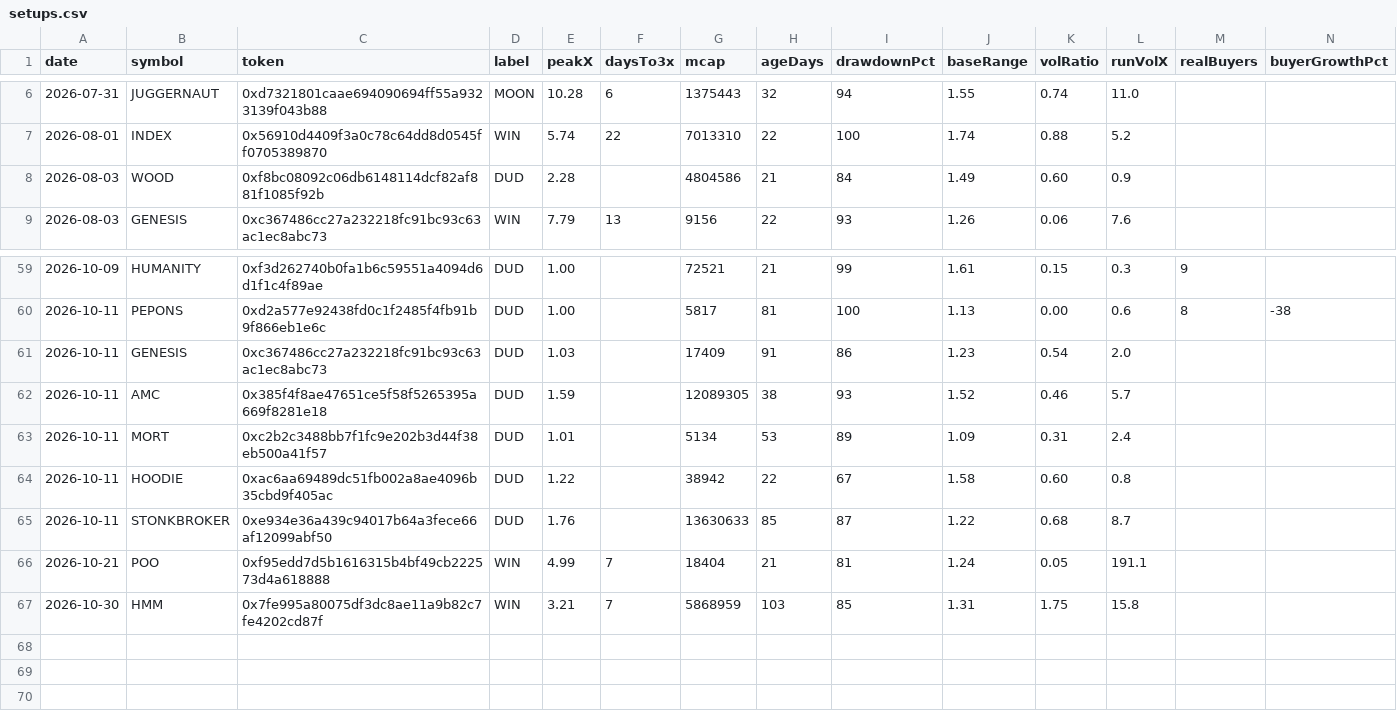
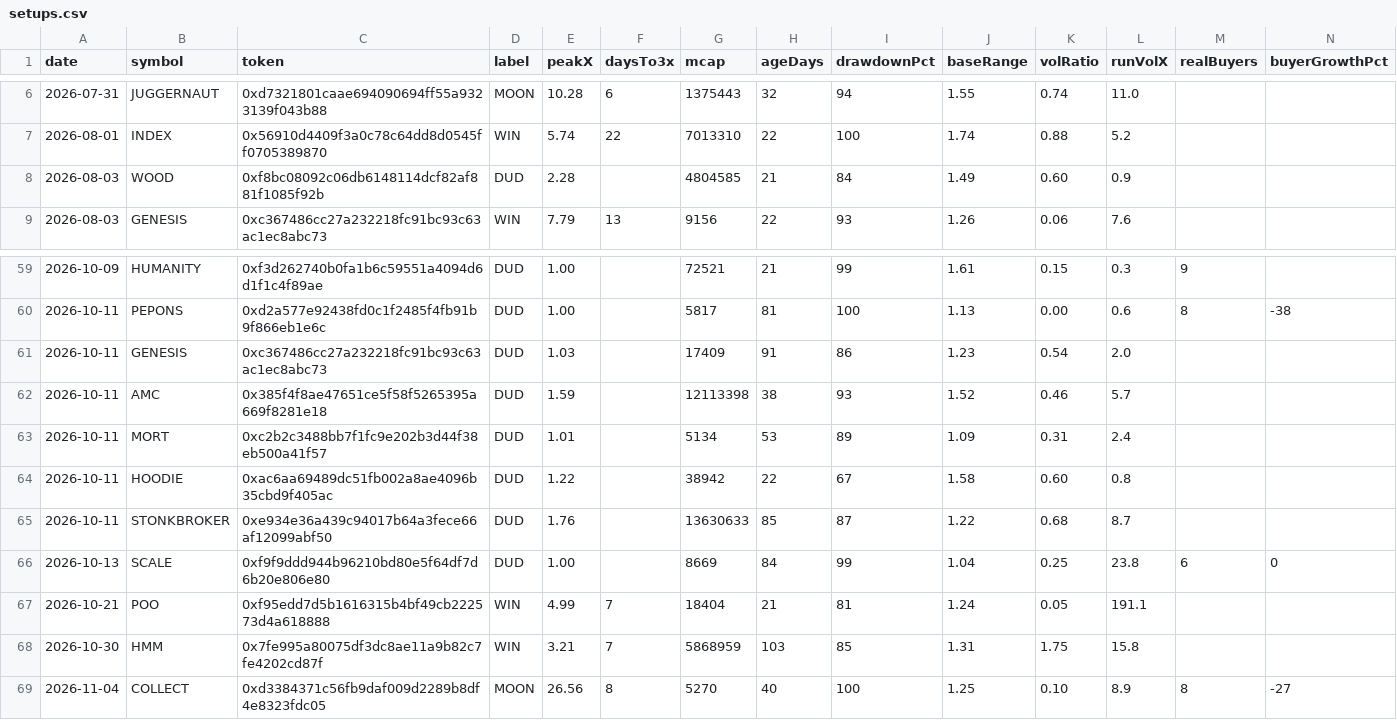
Before and after one commit to itsloashh/hood-scanner, a CSV file: data/research/setups.csv, drawn as a sheet; only a part is shown, gaps mark what is left out; rows hold the shown columns only; the diff names each change by its address in the sheet, - before the commit and + after, or states it on an @@ line.

```diff
--- a/data/research/setups.csv
+++ b/data/research/setups.csv
-G8 (mcap): 4804586
+G8 (mcap): 4804585
-G62 (mcap): 12089305
+G62 (mcap): 12113398
+row 66: 2026-10-13 | SCALE | 0xf9f9ddd944b96210bd80e5f64df7d6b20e806e80 | DUD | 1.00 |  | 8669 | 84 | 99 | 1.04 | 0.25 | 23.8 | 6 | 0
+row 69: 2026-11-04 | COLLECT | 0xd3384371c56fb9daf009d2289b8df4e8323fdc05 | MOON | 26.56 | 8 | 5270 | 40 | 100 | 1.25 | 0.10 | 8.9 | 8 | -27
```
Also changed, not shown: 5 other files.
